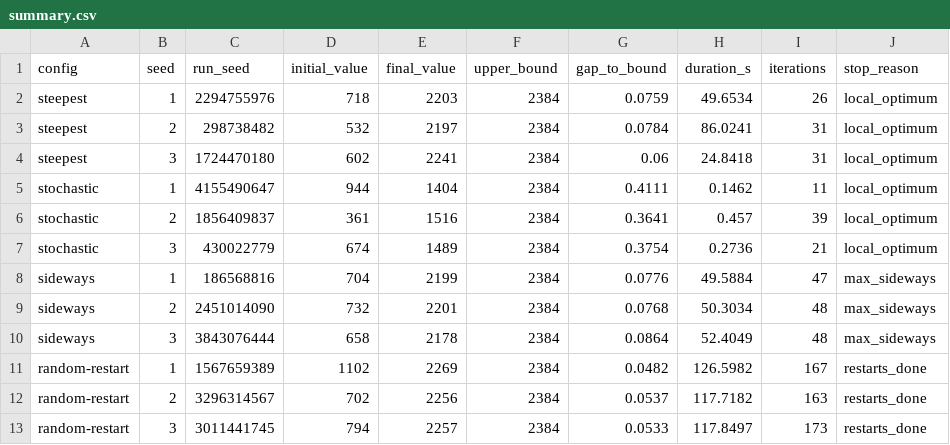
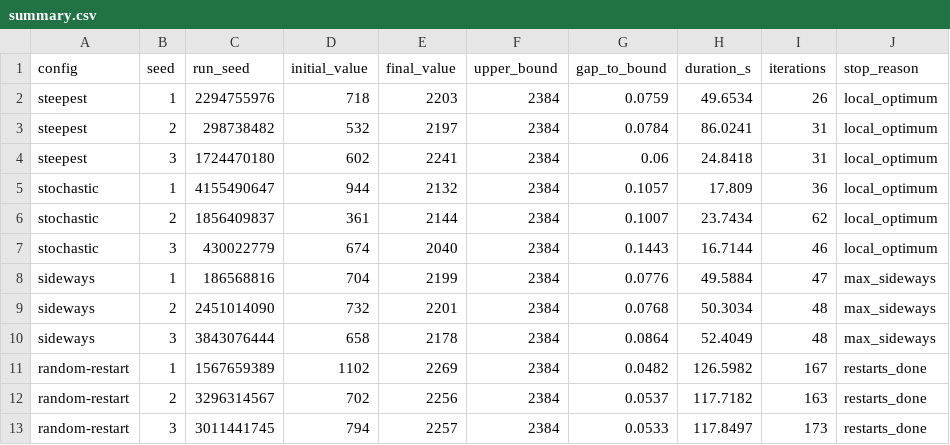
Before and after one commit to AthillaZaidan/IF3170_G04_BUMC, a CSV file: output/hc/medium/summary.csv, drawn as a sheet.

```diff
--- a/output/hc/medium/summary.csv
+++ b/output/hc/medium/summary.csv
@@ -4,5 +4,5 @@ steepest,2,298738482,532,2197,2384,0.0784,86.0241,31,local_optimum
 steepest,3,1724470180,602,2241,2384,0.06,24.8418,31,local_optimum
-stochastic,1,4155490647,944,1404,2384,0.4111,0.1462,11,local_optimum
-stochastic,2,1856409837,361,1516,2384,0.3641,0.457,39,local_optimum
-stochastic,3,430022779,674,1489,2384,0.3754,0.2736,21,local_optimum
+stochastic,1,4155490647,944,2132,2384,0.1057,17.809,36,local_optimum
+stochastic,2,1856409837,361,2144,2384,0.1007,23.7434,62,local_optimum
+stochastic,3,430022779,674,2040,2384,0.1443,16.7144,46,local_optimum
 sideways,1,186568816,704,2199,2384,0.0776,49.5884,47,max_sideways
```
Also changed, not shown: output/hc/large/summary.csv, output/hc/medium_trucks2/summary.csv, 53 other files.
